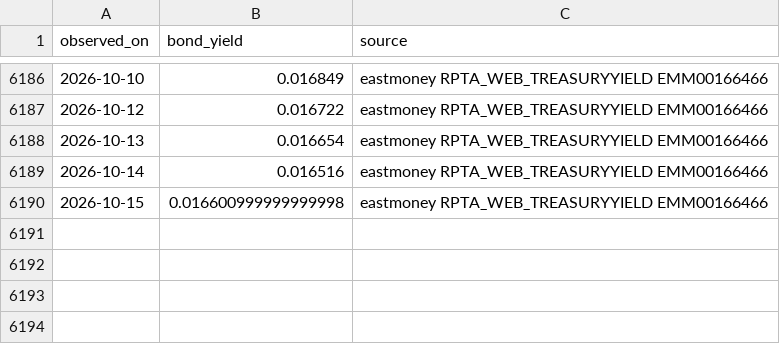
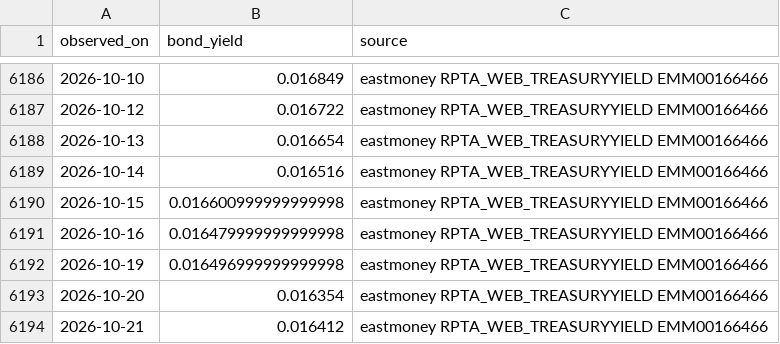
Before and after one commit to wylflc/raykey, a CSV file: data/raw/macro/china_10y_yield_daily.csv, drawn as a sheet; only a part is shown, gaps mark what is left out; the diff names each change by its address in the sheet, - before the commit and + after, or states it on an @@ line.

```diff
--- a/data/raw/macro/china_10y_yield_daily.csv
+++ b/data/raw/macro/china_10y_yield_daily.csv
+row 6191: 2026-10-16 | 0.016479999999999998 | eastmoney RPTA_WEB_TREASURYYIELD EMM00166466
+row 6192: 2026-10-19 | 0.016496999999999998 | eastmoney RPTA_WEB_TREASURYYIELD EMM00166466
+row 6193: 2026-10-20 | 0.016354 | eastmoney RPTA_WEB_TREASURYYIELD EMM00166466
+row 6194: 2026-10-21 | 0.016412 | eastmoney RPTA_WEB_TREASURYYIELD EMM00166466
```
Also changed, not shown: data/interim/a_share_forecast_unregistered.csv, data/raw/macro/csi300_pe_ttm.csv, 12 other files.
